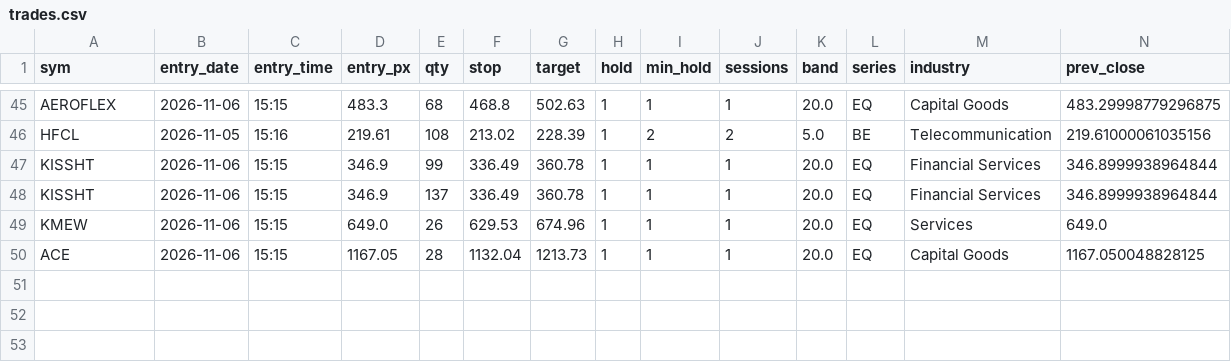
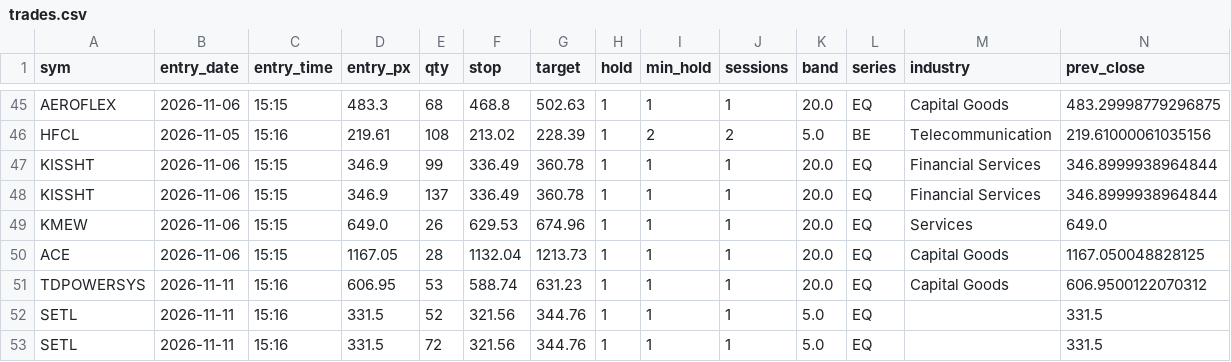
Before and after one commit to SiddhantAnand/stocks-paper-trader, a CSV file: data/paper/trades.csv, drawn as a sheet; only a part is shown, gaps mark what is left out; rows hold the shown columns only; the diff names each change by its address in the sheet, - before the commit and + after, or states it on an @@ line.

```diff
--- a/data/paper/trades.csv
+++ b/data/paper/trades.csv
+row 51: TDPOWERSYS | 2026-11-11 | 15:16 | 606.95 | 53 | 588.74 | 631.23 | 1 | 1 | 1 | 20.0 | EQ | Capital Goods | 606.9500122070312
+row 52: SETL | 2026-11-11 | 15:16 | 331.5 | 52 | 321.56 | 344.76 | 1 | 1 | 1 | 5.0 | EQ |  | 331.5
+row 53: SETL | 2026-11-11 | 15:16 | 331.5 | 72 | 321.56 | 344.76 | 1 | 1 | 1 | 5.0 | EQ |  | 331.5
```
Also changed, not shown: 2 other files.
